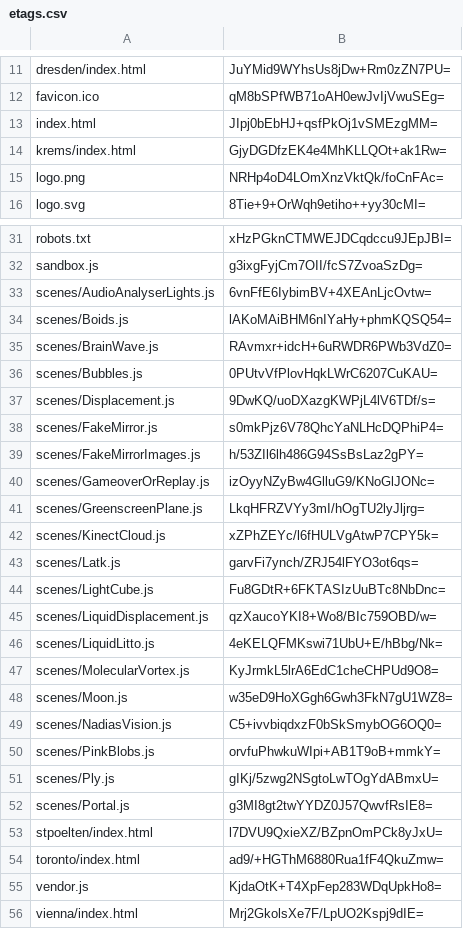
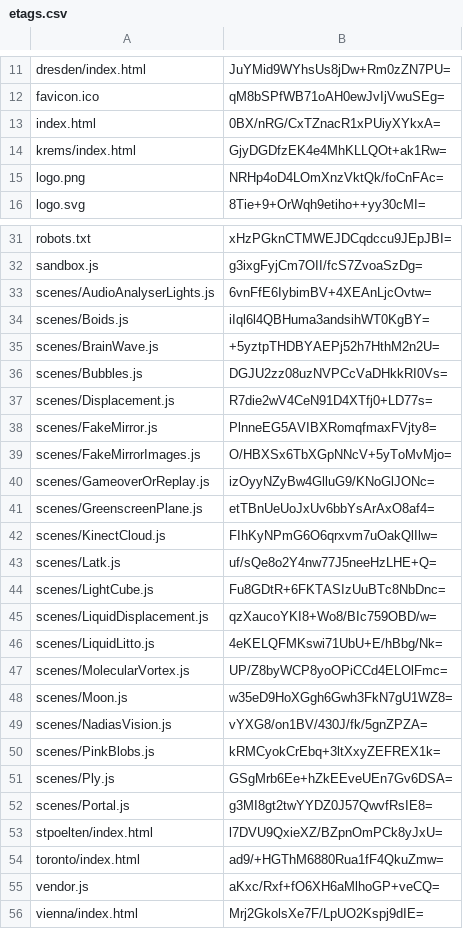
Before and after one commit to artificialmuseum/artificialmuseum.com, a CSV file: docs/etags.csv, drawn as a sheet; only a part is shown, gaps mark what is left out; the diff covers the shown part only.

```diff
--- a/docs/etags.csv
+++ b/docs/etags.csv
@@ -12,3 +12,3 @@ dresden/index.html,JuYMid9WYhsUs8jDw+Rm0zZN7PU=
 favicon.ico,qM8bSPfWB71oAH0ewJvIjVwuSEg=
-index.html,JIpj0bEbHJ+qsfPkOj1vSMEzgMM=
+index.html,0BX/nRG/CxTZnacR1xPUiyXYkxA=
 krems/index.html,GjyDGDfzEK4e4MhKLLQOt+ak1Rw=
@@ -33,12 +33,12 @@ sandbox.js,g3ixgFyjCm7OII/fcS7ZvoaSzDg=
 scenes/AudioAnalyserLights.js,6vnFfE6IybimBV+4XEAnLjcOvtw=
-scenes/Boids.js,lAKoMAiBHM6nIYaHy+phmKQSQ54=
-scenes/BrainWave.js,RAvmxr+idcH+6uRWDR6PWb3VdZ0=
-scenes/Bubbles.js,0PUtvVfPlovHqkLWrC6207CuKAU=
-scenes/Displacement.js,9DwKQ/uoDXazgKWPjL4lV6TDf/s=
-scenes/FakeMirror.js,s0mkPjz6V78QhcYaNLHcDQPhiP4=
-scenes/FakeMirrorImages.js,h/53ZIl6lh486G94SsBsLaz2gPY=
+scenes/Boids.js,iIql6l4QBHuma3andsihWT0KgBY=
+scenes/BrainWave.js,+5yztpTHDBYAEPj52h7HthM2n2U=
+scenes/Bubbles.js,DGJU2zz08uzNVPCcVaDHkkRI0Vs=
+scenes/Displacement.js,R7die2wV4CeN91D4XTfj0+LD77s=
+scenes/FakeMirror.js,PlnneEG5AVIBXRomqfmaxFVjty8=
+scenes/FakeMirrorImages.js,O/HBXSx6TbXGpNNcV+5yToMvMjo=
 scenes/GameoverOrReplay.js,izOyyNZyBw4GlluG9/KNoGlJONc=
-scenes/GreenscreenPlane.js,LkqHFRZVYy3mI/hOgTU2lyJljrg=
-scenes/KinectCloud.js,xZPhZEYc/l6fHULVgAtwP7CPY5k=
-scenes/Latk.js,garvFi7ynch/ZRJ54lFYO3ot6qs=
+scenes/GreenscreenPlane.js,etTBnUeUoJxUv6bbYsArAxO8af4=
+scenes/KinectCloud.js,FIhKyNPmG6O6qrxvm7uOakQlIlw=
+scenes/Latk.js,uf/sQe8o2Y4nw77J5neeHzLHE+Q=
 scenes/LightCube.js,Fu8GDtR+6FKTASIzUuBTc8NbDnc=
@@ -46,7 +46,7 @@ scenes/LiquidDisplacement.js,qzXaucoYKI8+Wo8/BIc759OBD/w=
 scenes/LiquidLitto.js,4eKELQFMKswi71UbU+E/hBbg/Nk=
-scenes/MolecularVortex.js,KyJrmkL5lrA6EdC1cheCHPUd9O8=
+scenes/MolecularVortex.js,UP/Z8byWCP8yoOPiCCd4ELOlFmc=
 scenes/Moon.js,w35eD9HoXGgh6Gwh3FkN7gU1WZ8=
-scenes/NadiasVision.js,C5+ivvbiqdxzF0bSkSmybOG6OQ0=
-scenes/PinkBlobs.js,orvfuPhwkuWIpi+AB1T9oB+mmkY=
-scenes/Ply.js,gIKj/5zwg2NSgtoLwTOgYdABmxU=
+scenes/NadiasVision.js,vYXG8/on1BV/430J/fk/5gnZPZA=
+scenes/PinkBlobs.js,kRMCyokCrEbq+3ltXxyZEFREX1k=
+scenes/Ply.js,GSgMrb6Ee+hZkEEveUEn7Gv6DSA=
 scenes/Portal.js,g3MI8gt2twYYDZ0J57QwvfRsIE8=
@@ -54,3 +54,3 @@ stpoelten/index.html,l7DVU9QxieXZ/BZpnOmPCk8yJxU=
 toronto/index.html,ad9/+HGThM6880Rua1fF4QkuZmw=
-vendor.js,KjdaOtK+T4XpFep283WDqUpkHo8=
+vendor.js,aKxc/Rxf+fO6XH6aMlhoGP+veCQ=
 vienna/index.html,Mrj2GkolsXe7F/LpUO2Kspj9dIE=
```
Also changed, not shown: 6 edited cells elsewhere in this file, 42 other files.
